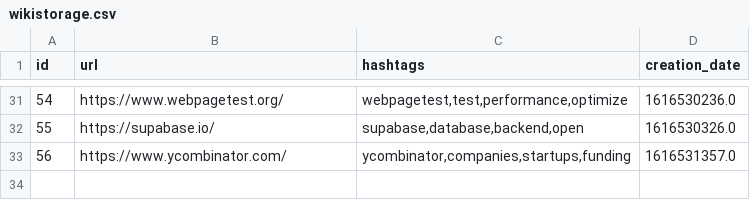
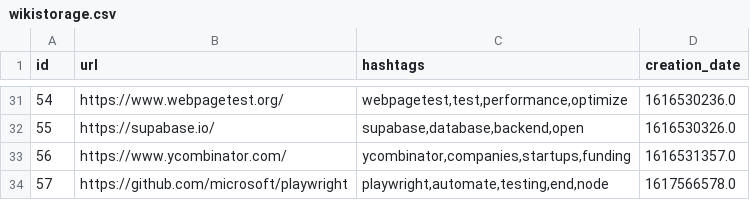
Before and after one commit to Alejandroid17/wikistorage, a CSV file: wikistorage.csv, drawn as a sheet; only a part is shown, gaps mark what is left out.

Commit message:
[GitHub Actions] - New entries, more fun!

```diff
--- a/wikistorage.csv
+++ b/wikistorage.csv
@@ -33 +33,2 @@ id;url;hashtags;creation_date
 56;https://www.ycombinator.com/;ycombinator,companies,startups,funding;1616531357.0
+57;https://github.com/microsoft/playwright;playwright,automate,testing,end,node;1617566578.0
```
Also changed, not shown: 1 other file.
